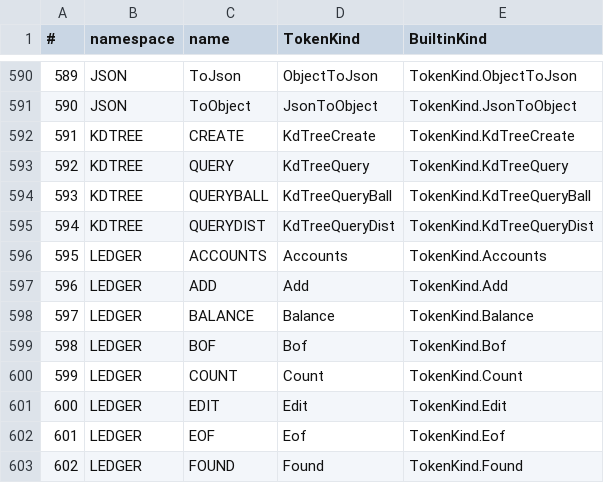
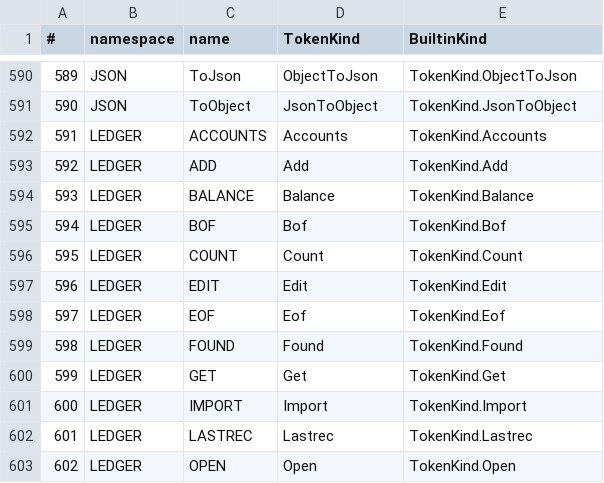
Before and after one commit to c-vision/GMBasic, a CSV file: GMBasicSharp/common/Registry/stdlib_tokens_unique.csv, drawn as a sheet; only a part is shown, gaps mark what is left out; the shorter side is filled out with more unchanged rows; removed rows and columns are numbered as before the commit, all else as after; the diff names each change by its address in the sheet, - before the commit and + after, or states it on an @@ line.

```diff
--- a/GMBasicSharp/common/Registry/stdlib_tokens_unique.csv
+++ b/GMBasicSharp/common/Registry/stdlib_tokens_unique.csv
-row 592: 591 | KDTREE | CREATE | KdTreeCreate | TokenKind.KdTreeCreate
-row 593: 592 | KDTREE | QUERY | KdTreeQuery | TokenKind.KdTreeQuery
-row 594: 593 | KDTREE | QUERYBALL | KdTreeQueryBall | TokenKind.KdTreeQueryBall
-row 595: 594 | KDTREE | QUERYDIST | KdTreeQueryDist | TokenKind.KdTreeQueryDist
@@ column A (#) renumbered from row 592 down @@
```
Also changed, not shown: GMBasicSharp/common/Registry/stdlib_tokens.csv, GMBasicSharp/common/Registry/surface.csv, 45 other files.
